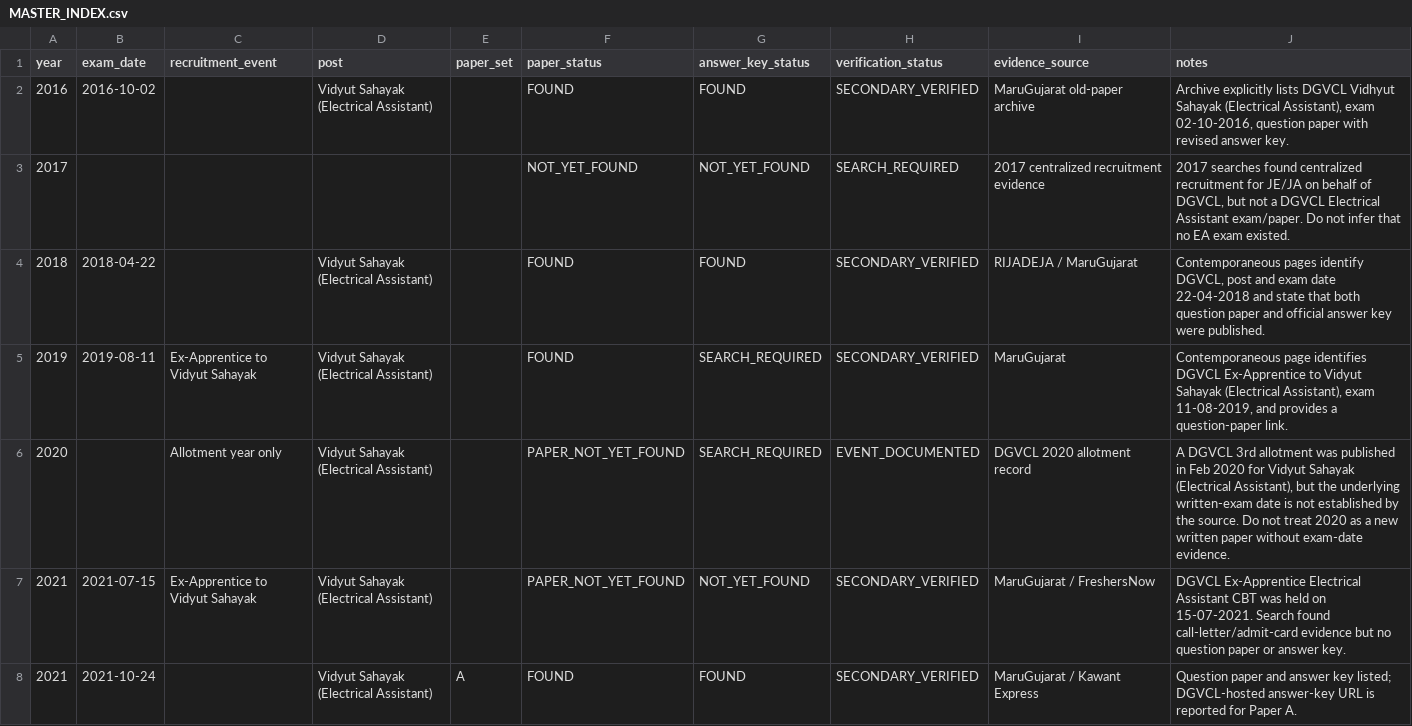
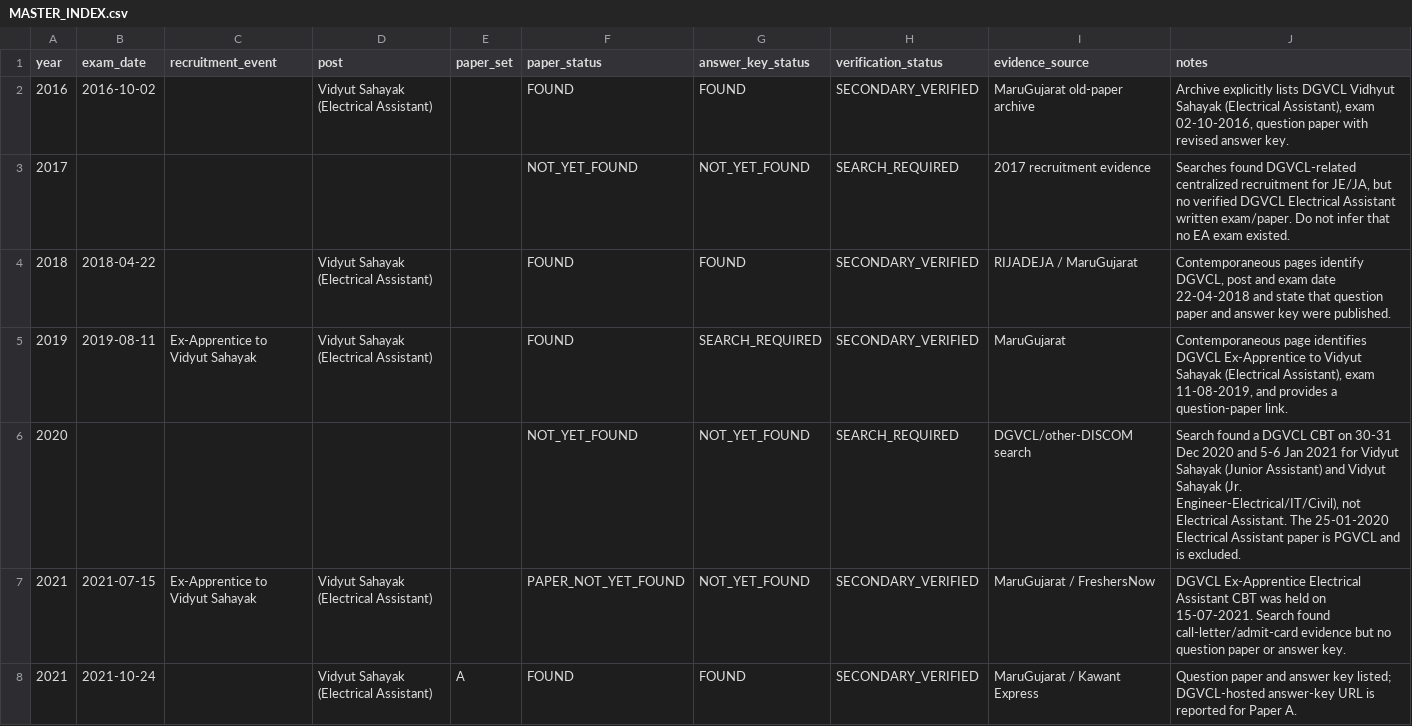
Before and after one commit to tradetrailsmercantile-ops/DGVCL-Vidyut-Sahayak-Papers, a CSV file: MASTER_INDEX.csv, drawn as a sheet; only a part is shown.

Commit message:
Correct 2020: DGVCL CBT posts were JA/JE, not Electrical Assistant

```diff
--- a/MASTER_INDEX.csv
+++ b/MASTER_INDEX.csv
@@ -2,6 +2,6 @@ year,exam_date,recruitment_event,post,paper_set,paper_status,answer_key_status,v
 2016,2016-10-02,,Vidyut Sahayak (Electrical Assistant),,FOUND,FOUND,SECONDARY_VERIFIED,"MaruGujarat old-paper archive","Archive explicitly lists DGVCL Vidhyut Sahayak (Electrical Assistant), exam 02-10-2016, question paper with revised answer key."
-2017,,,,,NOT_YET_FOUND,NOT_YET_FOUND,SEARCH_REQUIRED,"2017 centralized recruitment evidence","2017 searches found centralized recruitment for JE/JA on behalf of DGVCL, but not a DGVCL Electrical Assistant exam/paper. Do not infer that no EA exam existed."
-2018,2018-04-22,,Vidyut Sahayak (Electrical Assistant),,FOUND,FOUND,SECONDARY_VERIFIED,"RIJADEJA / MaruGujarat","Contemporaneous pages identify DGVCL, post and exam date 22-04-2018 and state that both question paper and official answer key were published."
+2017,,,,,NOT_YET_FOUND,NOT_YET_FOUND,SEARCH_REQUIRED,"2017 recruitment evidence","Searches found DGVCL-related centralized recruitment for JE/JA, but no verified DGVCL Electrical Assistant written exam/paper. Do not infer that no EA exam existed."
+2018,2018-04-22,,Vidyut Sahayak (Electrical Assistant),,FOUND,FOUND,SECONDARY_VERIFIED,"RIJADEJA / MaruGujarat","Contemporaneous pages identify DGVCL, post and exam date 22-04-2018 and state that question paper and answer key were published."
 2019,2019-08-11,Ex-Apprentice to Vidyut Sahayak,Vidyut Sahayak (Electrical Assistant),,FOUND,SEARCH_REQUIRED,SECONDARY_VERIFIED,"MaruGujarat","Contemporaneous page identifies DGVCL Ex-Apprentice to Vidyut Sahayak (Electrical Assistant), exam 11-08-2019, and provides a question-paper link."
-2020,,Allotment year only,Vidyut Sahayak (Electrical Assistant),,PAPER_NOT_YET_FOUND,SEARCH_REQUIRED,EVENT_DOCUMENTED,"DGVCL 2020 allotment record","A DGVCL 3rd allotment was published in Feb 2020 for Vidyut Sahayak (Electrical Assistant), but the underlying written-exam date is not established by the source. Do not treat 2020 as a new written paper without exam-date evidence."
+2020,,,,,NOT_YET_FOUND,NOT_YET_FOUND,SEARCH_REQUIRED,"DGVCL/other-DISCOM search","Search found a DGVCL CBT on 30-31 Dec 2020 and 5-6 Jan 2021 for Vidyut Sahayak (Junior Assistant) and Vidyut Sahayak (Jr. Engineer-Electrical/IT/Civil), not Electrical Assistant. The 25-01-2020 Electrical Assistant paper is PGVCL and is excluded."
 2021,2021-07-15,Ex-Apprentice to Vidyut Sahayak,Vidyut Sahayak (Electrical Assistant),,PAPER_NOT_YET_FOUND,NOT_YET_FOUND,SECONDARY_VERIFIED,"MaruGujarat / FreshersNow","DGVCL Ex-Apprentice Electrical Assistant CBT was held on 15-07-2021. Search found call-letter/admit-card evidence but no question paper or answer key."
```
